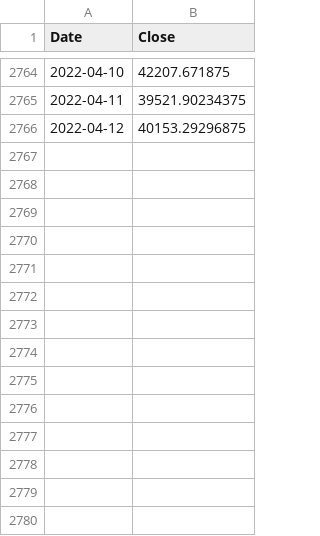
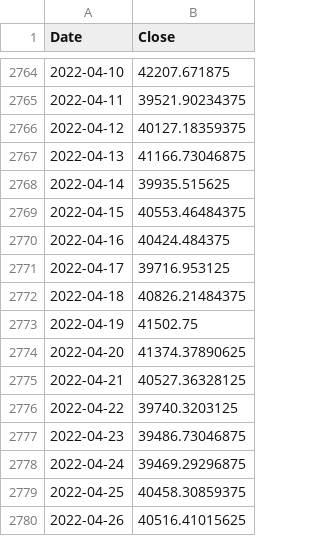
Before and after one commit to Rehby/CryptoProject, a CSV file: data/BTC-USD.csv, drawn as a sheet; only a part is shown, gaps mark what is left out.

```diff
--- a/data/BTC-USD.csv
+++ b/data/BTC-USD.csv
@@ -2765,2 +2765,16 @@ Date,Close
 2022-04-11,39521.90234375
-2022-04-12,40153.29296875
+2022-04-12,40127.18359375
+2022-04-13,41166.73046875
+2022-04-14,39935.515625
+2022-04-15,40553.46484375
+2022-04-16,40424.484375
+2022-04-17,39716.953125
+2022-04-18,40826.21484375
+2022-04-19,41502.75
+2022-04-20,41374.37890625
+2022-04-21,40527.36328125
+2022-04-22,39740.3203125
+2022-04-23,39486.73046875
+2022-04-24,39469.29296875
+2022-04-25,40458.30859375
+2022-04-26,40516.41015625
```
Also changed, not shown: 5 other files.
